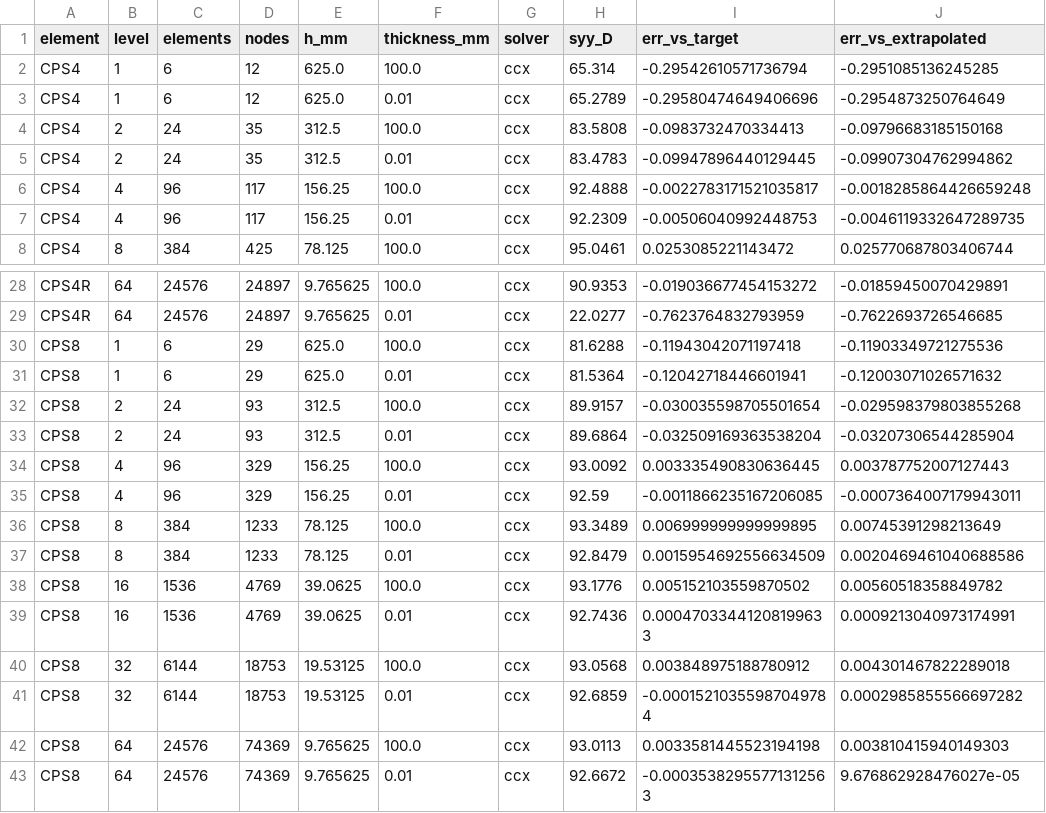
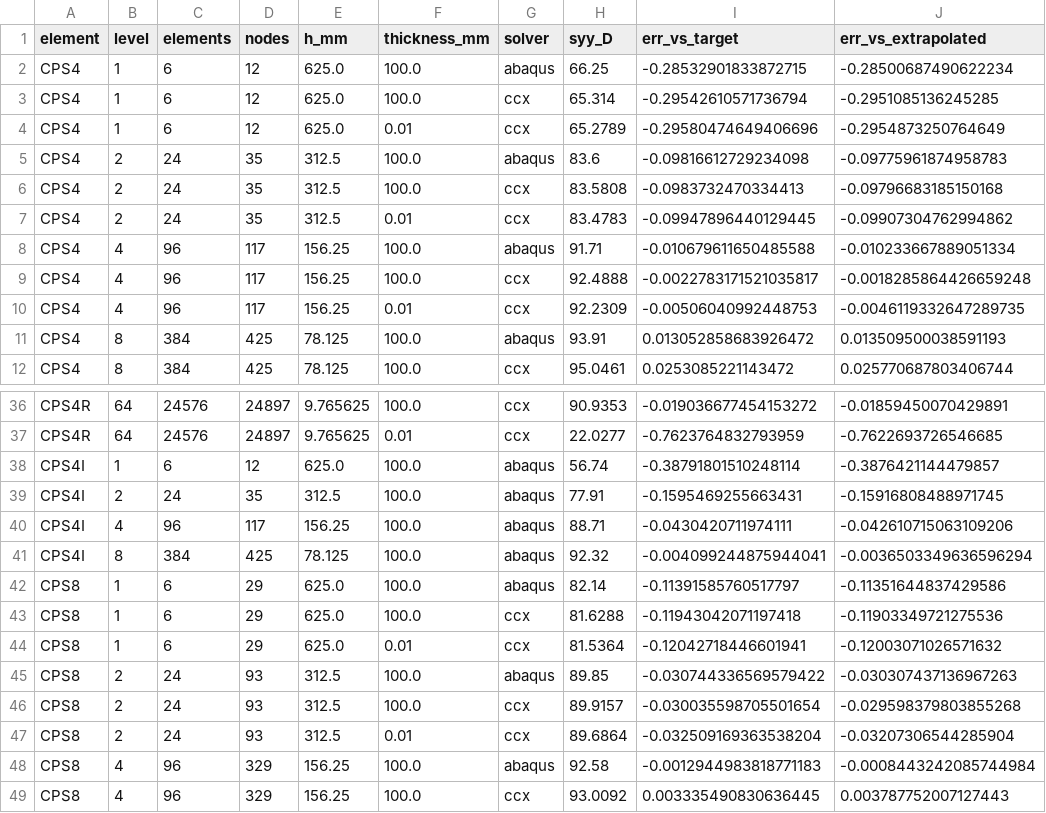
Before and after one commit to wqfang/fea-portfolio, a CSV file: verification/runs/nafems_le1/results.csv, drawn as a sheet; only a part is shown, gaps mark what is left out; the shorter side is filled out with more unchanged rows; the diff covers the shown part only; the diff names each change by its address in the sheet, - before the commit and + after, or states it on an @@ line.

Commit message:
Add Abaqus LE1 results and straight-edge check explaining the CPS4 overshoot

```diff
--- a/verification/runs/nafems_le1/results.csv
+++ b/verification/runs/nafems_le1/results.csv
+row 2: CPS4 | 1 | 6 | 12 | 625.0 | 100.0 | abaqus | 66.25 | -0.28532901833872715 | -0.28500687490622234
+row 5: CPS4 | 2 | 24 | 35 | 312.5 | 100.0 | abaqus | 83.6 | -0.09816612729234098 | -0.09775961874958783
+row 8: CPS4 | 4 | 96 | 117 | 156.25 | 100.0 | abaqus | 91.71 | -0.010679611650485588 | -0.010233667889051334
+row 11: CPS4 | 8 | 384 | 425 | 78.125 | 100.0 | abaqus | 93.91 | 0.013052858683926472 | 0.013509500038591193
+row 38: CPS4I | 1 | 6 | 12 | 625.0 | 100.0 | abaqus | 56.74 | -0.38791801510248114 | -0.3876421144479857
+row 39: CPS4I | 2 | 24 | 35 | 312.5 | 100.0 | abaqus | 77.91 | -0.1595469255663431 | -0.15916808488971745
+row 40: CPS4I | 4 | 96 | 117 | 156.25 | 100.0 | abaqus | 88.71 | -0.0430420711974111 | -0.042610715063109206
+row 41: CPS4I | 8 | 384 | 425 | 78.125 | 100.0 | abaqus | 92.32 | -0.004099244875944041 | -0.0036503349636596294
+row 42: CPS8 | 1 | 6 | 29 | 625.0 | 100.0 | abaqus | 82.14 | -0.11391585760517797 | -0.11351644837429586
+row 45: CPS8 | 2 | 24 | 93 | 312.5 | 100.0 | abaqus | 89.85 | -0.030744336569579422 | -0.030307437136967263
+row 48: CPS8 | 4 | 96 | 329 | 156.25 | 100.0 | abaqus | 92.58 | -0.0012944983818771183 | -0.0008443242085744984
```
Also changed, not shown: 7 added rows elsewhere in this file, 28 other files.
